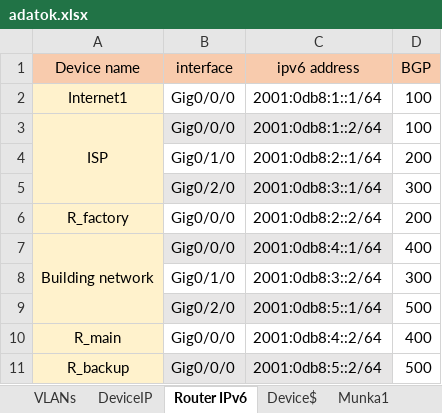
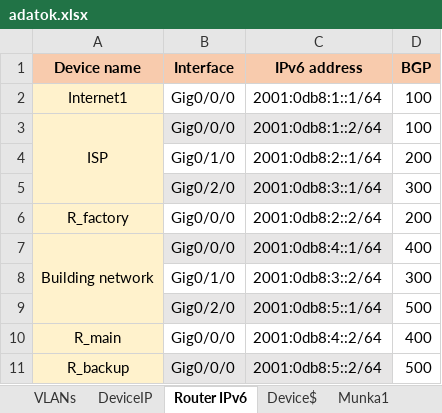
Before and after one commit to Zsolti26/mesterremek, an Excel workbook: adatok.xlsx, sheet Router IPv6, drawn as a sheet; values as stored, in another font and other column widths than the file's, no borders; the diff names each change by its address in the sheet, - before the commit and + after, or states it on an @@ line.

```diff
--- a/adatok.xlsx (sheet Router IPv6)
+++ b/adatok.xlsx (sheet Router IPv6)
-A1:D1 bold: off
+A1:D1 bold: on
-B1: interface
+B1: Interface
-C1: ipv6 address
+C1: IPv6 address
```
Also changed, not shown: sheet VLANs, sheet Device$, sheet DeviceIP.
